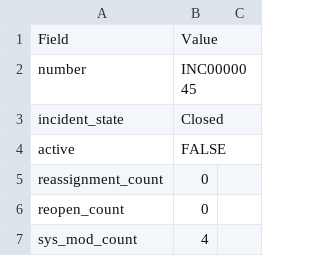
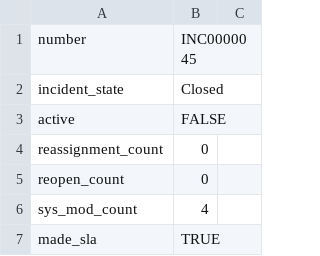
Before and after one commit to authoruser/IRDATASET, a CSV file: sampleset1.csv, drawn as a sheet; only a part is shown; the shorter side is filled out with more unchanged rows; the diff names each change by its address in the sheet, - before the commit and + after, or states it on an @@ line.

Commit message:
Update sampleset1.csv

```diff
--- a/sampleset1.csv
+++ b/sampleset1.csv
-row 1: Field | Value
```
